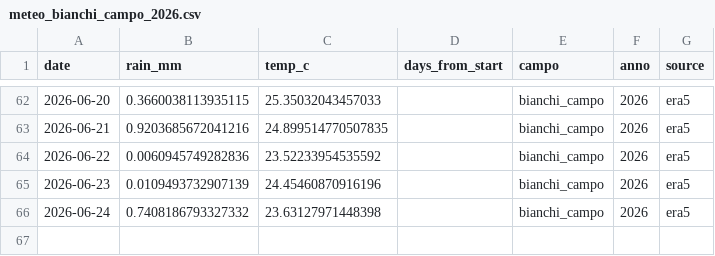
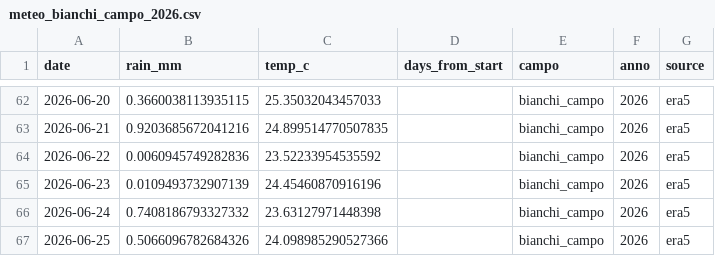
Before and after one commit to tommasobattistini/pascoli-data, a CSV file: meteo/meteo_bianchi_campo_2026.csv, drawn as a sheet; only a part is shown, gaps mark what is left out; the diff names each change by its address in the sheet, - before the commit and + after, or states it on an @@ line.

```diff
--- a/meteo/meteo_bianchi_campo_2026.csv
+++ b/meteo/meteo_bianchi_campo_2026.csv
+row 67: 2026-06-25 | 0.5066096782684326 | 24.098985290527366 |  | bianchi_campo | 2026 | era5
```
Also changed, not shown: meteo/meteo_pascolo_2_2026.csv, meteo/meteo_pascolo_4_2026.csv, 22 other files.
